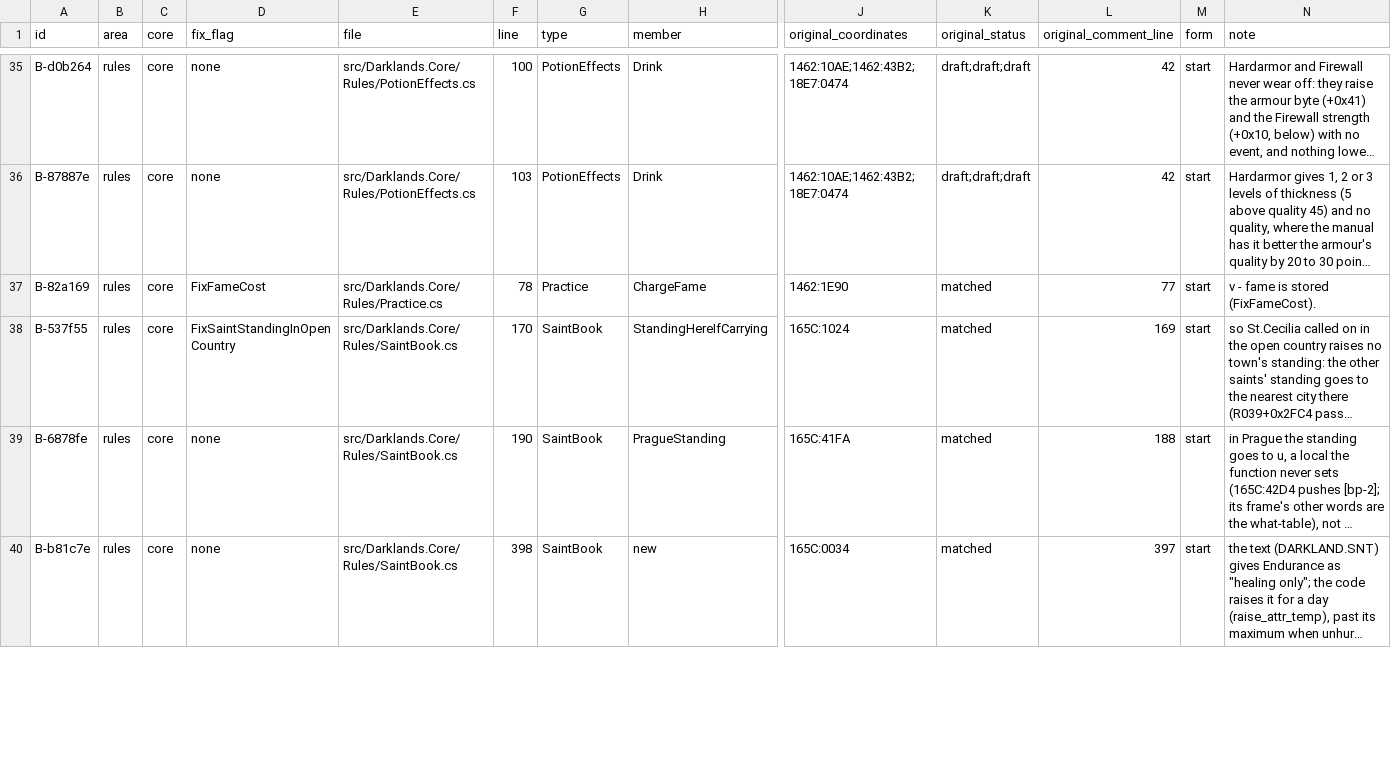
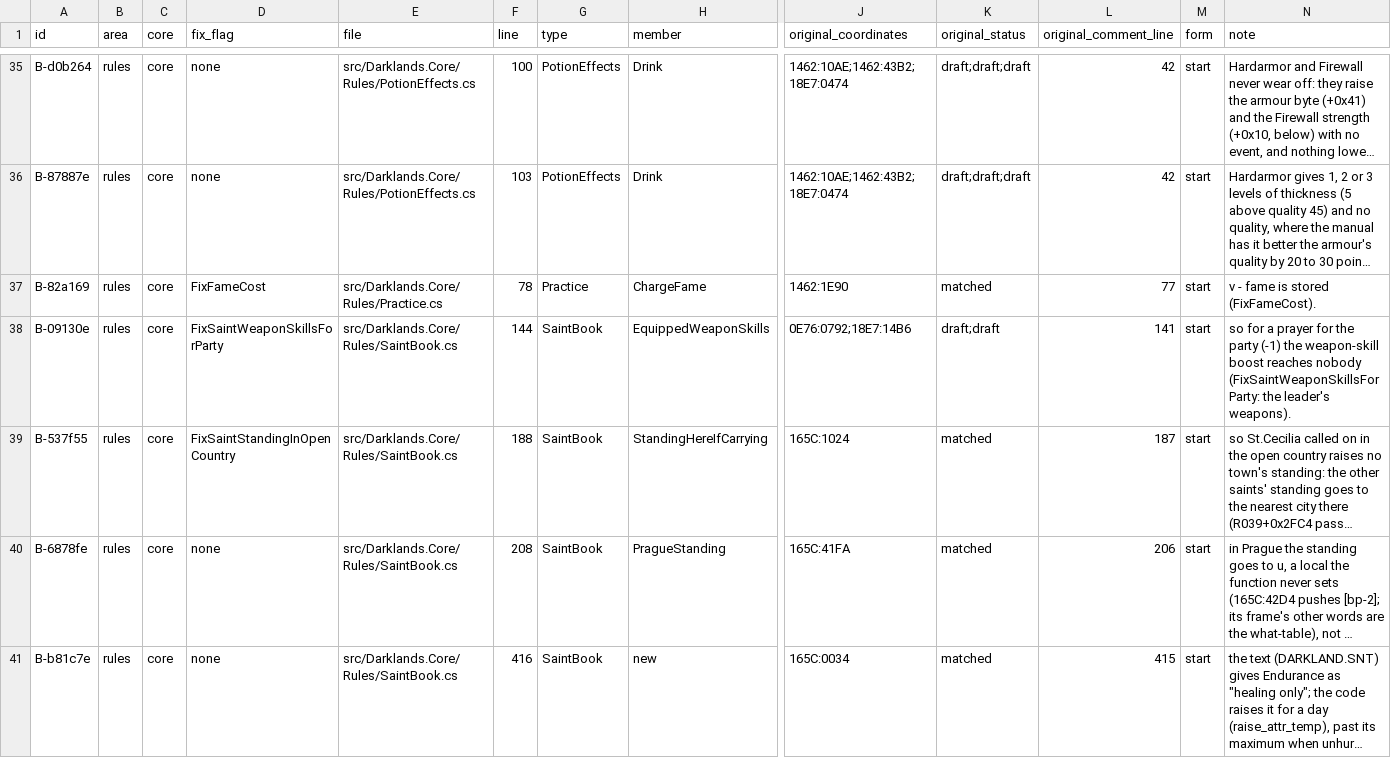
Before and after one commit to Arkana-Mechanika-Studios/darklands-restoration, a CSV file: docs/faithfulness/original_bugs.csv, drawn as a sheet; only a part is shown, gaps mark what is left out; long unchanged cells end in …; addresses are those after the commit; rows hold the shown columns only; the diff covers the shown part only; the diff names each change by its address in the sheet, - before the commit and + after, or states it on an @@ line.

Commit message:
Battles and saints: three original bugs reproduced, the direct calls' leads judged and fixed
* Reproduced behind OriginalBehaviour fix flags (faithful by default; none damages a saved game):
  with nobody selected the stairs key copies entry -1 of two member tables (R016+0x014E; DS:C77D =
  DS:C8B1, FixStairsKeyWithoutSelection) and Esc writes the flee bit into the pause byte DS:A695,
  which can become 0x11 (R016+0x13D4 .. +0x13F9, FixEscapeWithoutSelectionPauseByte); an exit's 0xFF
  wall mark is lost when the level switch does not save the level (R023+0x1657, R024+0x05B4 saving
  only when DS:D4E4 is set, FixStairsWallMarkLost). The battle now gets the game's OriginalBehaviour.
* A prayer for the whole party boosts no weapon skill: R029+0x0792 passes member -1 to R031+0x5D06,
  which reads the menu bar's words before the member records (FixSaintWeaponSkillsForParty); what it
  scans after a sub-menu has been opened is not modelled yet (D-8bb04c, listed).
* Battle: a group move with a leader's path shorter than two steps reads the bytes before that path
  (R014+0xC833 .. +0xC891, an original bug reproduced); the AI's path hook runs before the search's
  shortcuts (R014+0x4AE4); a random placement makes 501 + 501 tries (R024+0x0B2E .. +0x0C17); an
  enemy's pack keeps the entries past its stacks (R025+0x0314 .. +0x035D); missile and spell actions
  take the caller's animation set (R014+0x1288, +0x12A0); the battle keys are matched on whole key
  words as R016's switches do.
* Harness: the monthly update gets the month its callers pass (R029+0x5537, +0x55CD); the uprising
  outcome only in a city; the battle harness carries DS:D4E4 and reads the view origin signed.
* Golden card traces: state digests only (new flags). Fights and sessions 297 of 297 (replay), every
  card corpus clean, battle direct calls counted only where they agree now (12,020 jobs).
  Whole program 73.1% (31,282 / 42,790); exercised or justified unreachable 73.9%.

```diff
--- a/docs/faithfulness/original_bugs.csv
+++ b/docs/faithfulness/original_bugs.csv
+row 38: B-09130e | rules | core | FixSaintWeaponSkillsForParty | src/Darklands.Core/Rules/SaintBook.cs | 144 | SaintBook | EquippedWeaponSkills | 0E76:0792;18E7:14B6 | draft;draft | 141 | start | so for a prayer for the party (-1) the weapon-skill boost reaches nobody (FixSaintWeaponSkillsForParty: the leader's weapons).
-F39 (line): 170
+F39 (line): 188
-L39 (original_comment_line): 169
+L39 (original_comment_line): 187
-F40 (line): 190
+F40 (line): 208
-L40 (original_comment_line): 188
+L40 (original_comment_line): 206
-F41 (line): 398
+F41 (line): 416
-L41 (original_comment_line): 397
+L41 (original_comment_line): 415
```
Also changed, not shown: 5 added rows and 83 edited cells elsewhere in this file, docs/faithfulness/divergences.csv, docs/faithfulness/dormant.csv, 38 other files.
